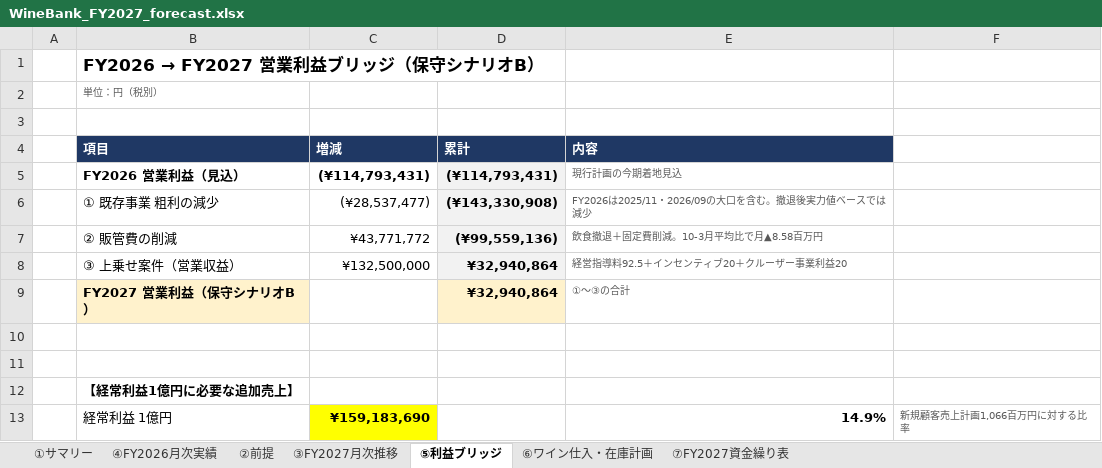
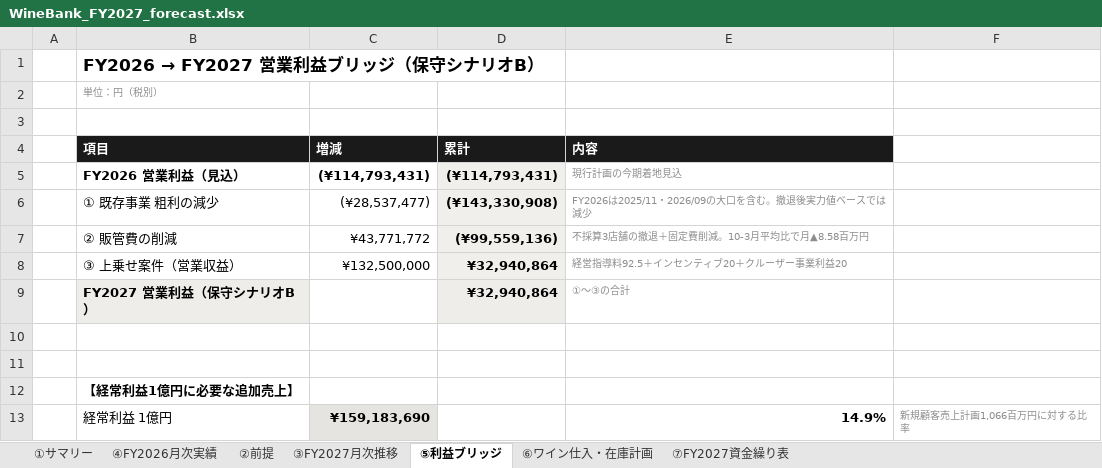
Before and after one commit to nakano-winebank/wine-auction, an Excel workbook: out/WineBank_FY2027_forecast.xlsx, sheet ⑤利益ブリッジ, drawn as a sheet; values as stored, in another font and other column widths than the file's, no borders; the diff names each change by its address in the sheet, - before the commit and + after, or states it on an @@ line.

```diff
--- a/out/WineBank_FY2027_forecast.xlsx (sheet ⑤利益ブリッジ)
+++ b/out/WineBank_FY2027_forecast.xlsx (sheet ⑤利益ブリッジ)
-B2 text colour: #595959
+B2 text colour: #8C8C8C
-B4:E4 fill: #1F3864
+B4:E4 fill: #1A1A1A
-E5:E9 text colour: #595959
+E5:E9 text colour: #8C8C8C
-E7 (内容): 飲食撤退＋固定費削減。10-3月平均比で月▲8.58百万円
+E7 (内容): 不採算3店舗の撤退＋固定費削減。10-3月平均比で月▲8.58百万円
-B9 fill: #FFF2CC
+B9 fill: #EEEDEA
-D9 fill: #FFF2CC
+D9 fill: #EEEDEA
-C13 fill: #FFFF00
+C13 fill: #E6E4E0
-F13 text colour: #595959
+F13 text colour: #8C8C8C
```
Also changed, not shown: sheet ⑦FY2027資金繰り表, sheet ④FY2026月次実績, sheet ⑥ワイン仕入・在庫計画, sheet ③FY2027月次推移, sheet ②前提, sheet ①サマリー, charts or pictures, 6 other files.
